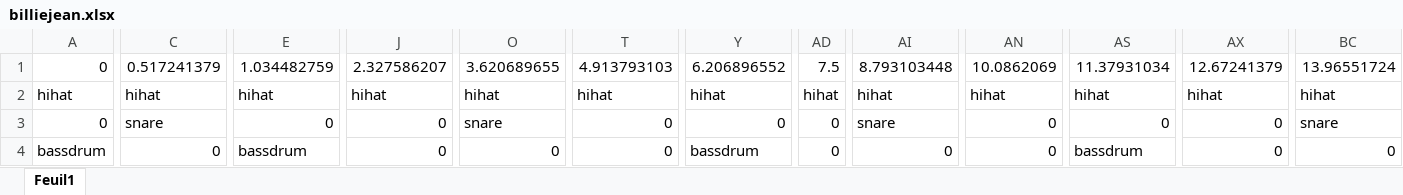
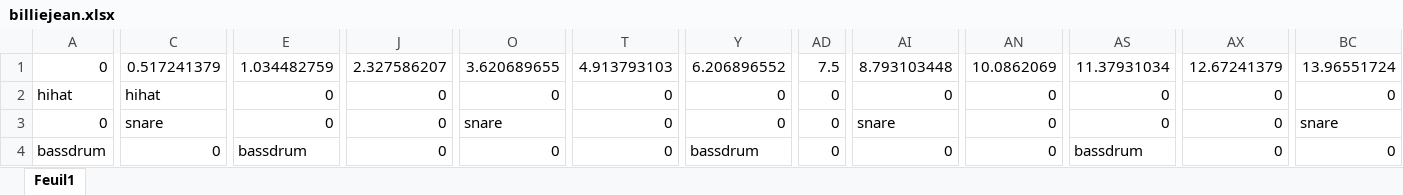
Before and after one commit to MsakniSabri/UnityProjectMusicalInstrument, an Excel workbook: Assets/csv/billiejean.xlsx, sheet Feuil1, drawn as a sheet; only a part is shown, gaps mark what is left out; values as stored, in another font and other column widths than the file's, no borders; the diff covers the shown part only; the diff names each change by its address in the sheet, - before the commit and + after, or states it on an @@ line.

```diff
--- a/Assets/csv/billiejean.xlsx (sheet Feuil1)
+++ b/Assets/csv/billiejean.xlsx (sheet Feuil1)
-E2: hihat
+E2: 0
-J2: hihat
+J2: 0
-O2: hihat
+O2: 0
-T2: hihat
+T2: 0
-Y2: hihat
+Y2: 0
-AD2: hihat
+AD2: 0
-AI2: hihat
+AI2: 0
-AN2: hihat
+AN2: 0
-AS2: hihat
+AS2: 0
-AX2: hihat
+AX2: 0
-BC2: hihat
+BC2: 0
```
Also changed, not shown: 25 edited cells elsewhere in this sheet, 16 other files.
